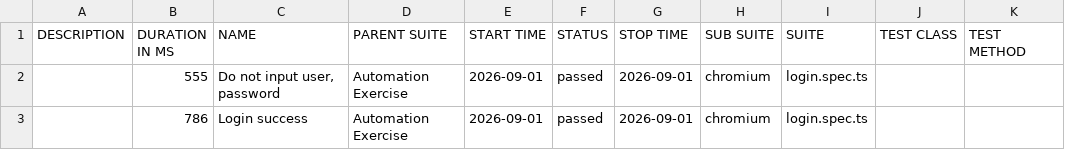
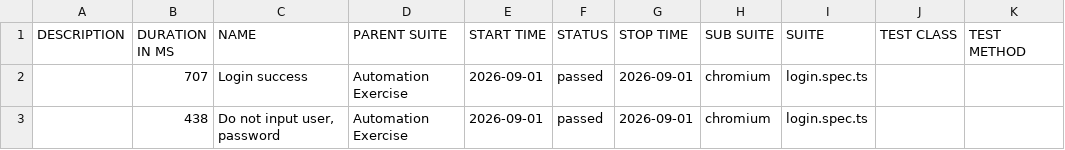
Before and after one commit to Toanncan/automation-exercise-ts, a CSV file: data/suites.csv, drawn as a sheet.

```diff
--- a/data/suites.csv
+++ b/data/suites.csv
@@ -1,3 +1,3 @@
 "DESCRIPTION","DURATION IN MS","NAME","PARENT SUITE","START TIME","STATUS","STOP TIME","SUB SUITE","SUITE","TEST CLASS","TEST METHOD"
-"","555","Do not input user, password","Automation Exercise","2026-09-01","passed","2026-09-01","chromium","login.spec.ts","",""
-"","786","Login success","Automation Exercise","2026-09-01","passed","2026-09-01","chromium","login.spec.ts","",""
+"","707","Login success","Automation Exercise","2026-09-01","passed","2026-09-01","chromium","login.spec.ts","",""
+"","438","Do not input user, password","Automation Exercise","2026-09-01","passed","2026-09-01","chromium","login.spec.ts","",""
```
Also changed, not shown: 28 other files.
